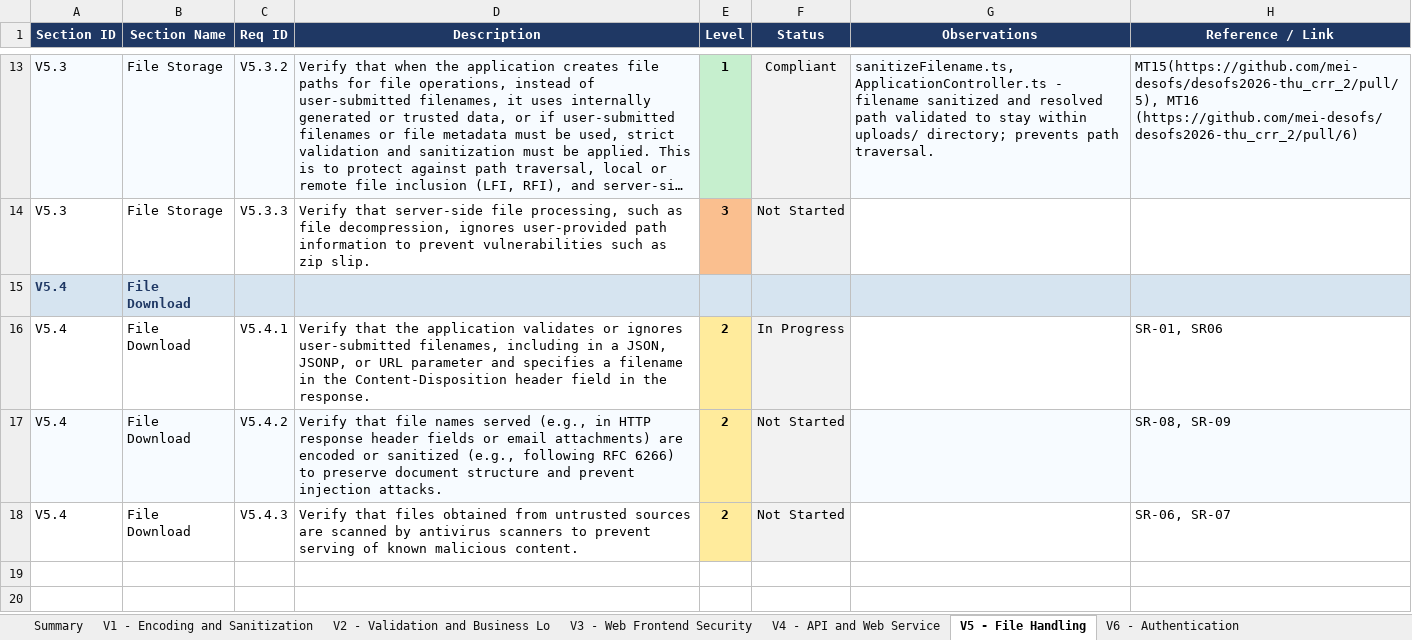
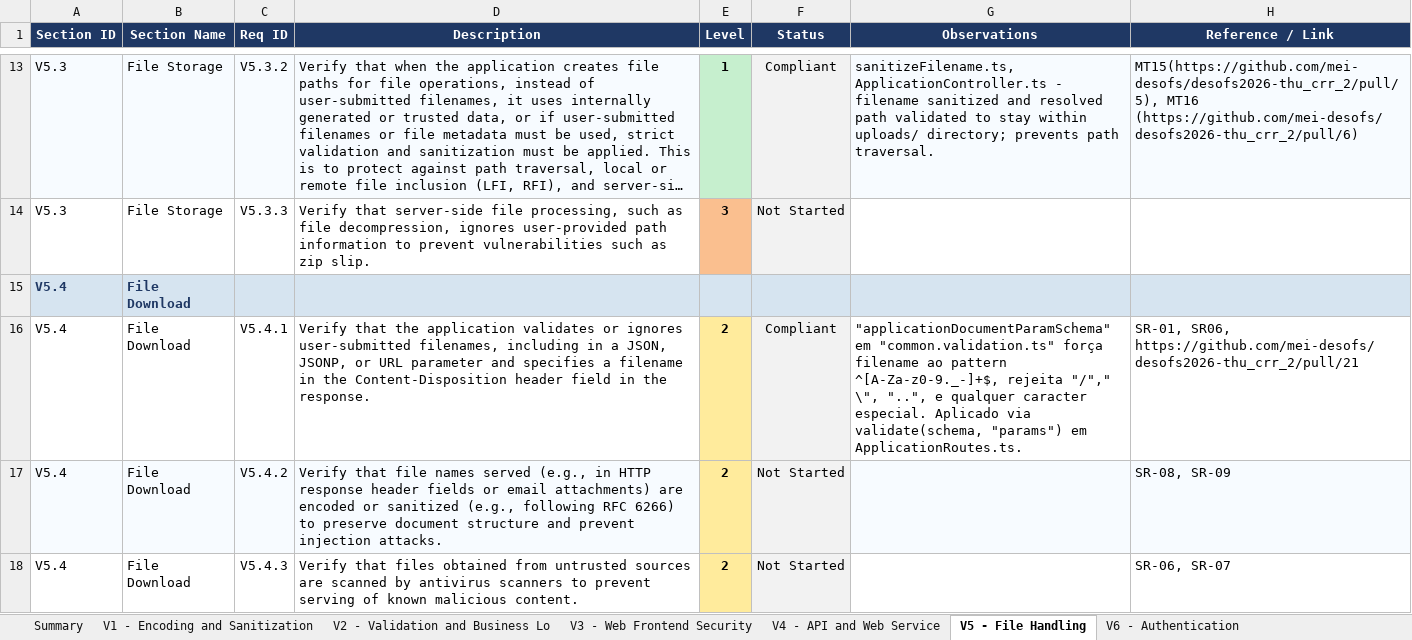
Before and after one commit to mei-desofs/desofs2026-thu_crr_2, an Excel workbook: Deliverables/Phase_1/ASVS_5.0_Tracker.xlsx, sheet V5 - File Handling, drawn as a sheet; only a part is shown, gaps mark what is left out; long unchanged cells end in …; values as stored, in another font and other column widths than the file's, no borders; conditional formats not drawn; the diff names each change by its address in the sheet, - before the commit and + after, or states it on an @@ line.

```diff
--- a/Deliverables/Phase_1/ASVS_5.0_Tracker.xlsx (sheet V5 - File Handling)
+++ b/Deliverables/Phase_1/ASVS_5.0_Tracker.xlsx (sheet V5 - File Handling)
-F16 (Status): In Progress
+F16 (Status): Compliant
-G16 (Observations): (empty)
+G16 (Observations): "applicationDocumentParamSchema" em "common.validation.ts" força filename ao pattern ^[A-Za-z0-9._-]+$, rejeita "/"," \", "..", e qualquer caracter especial. Aplicado via validate(schema, "params") em ApplicationRoutes.ts.
-H16 (Reference / Link): SR-01, SR06
+H16 (Reference / Link): SR-01, SR06, https://github.com/mei-desofs/desofs2026-thu_crr_2/pull/21
```
Also changed, not shown: sheet Summary, sheet V2 - Validation and Business Lo, sheet V1 - Encoding and Sanitization, charts or pictures.
